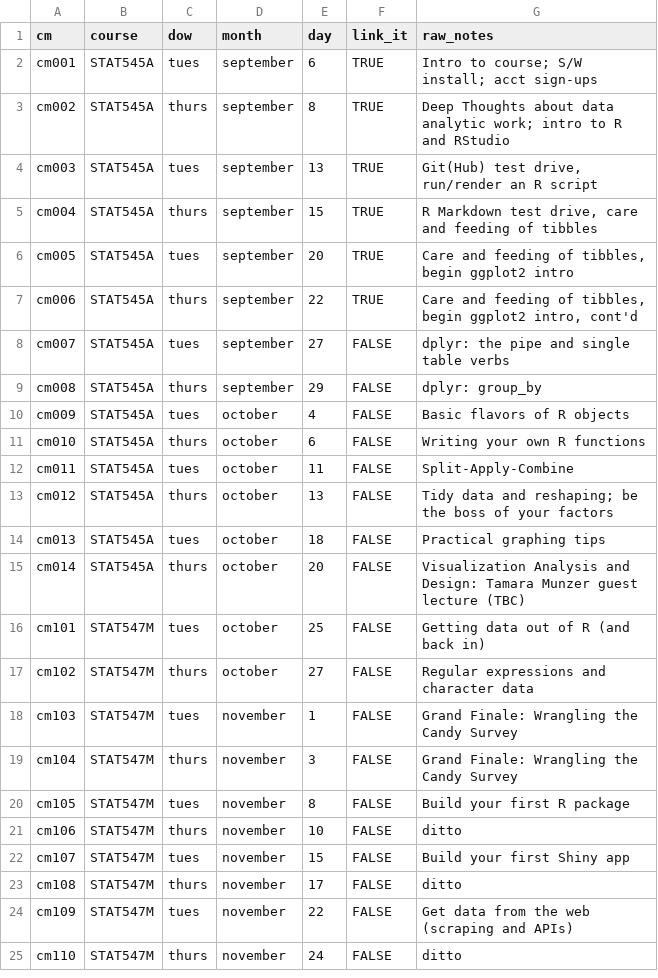
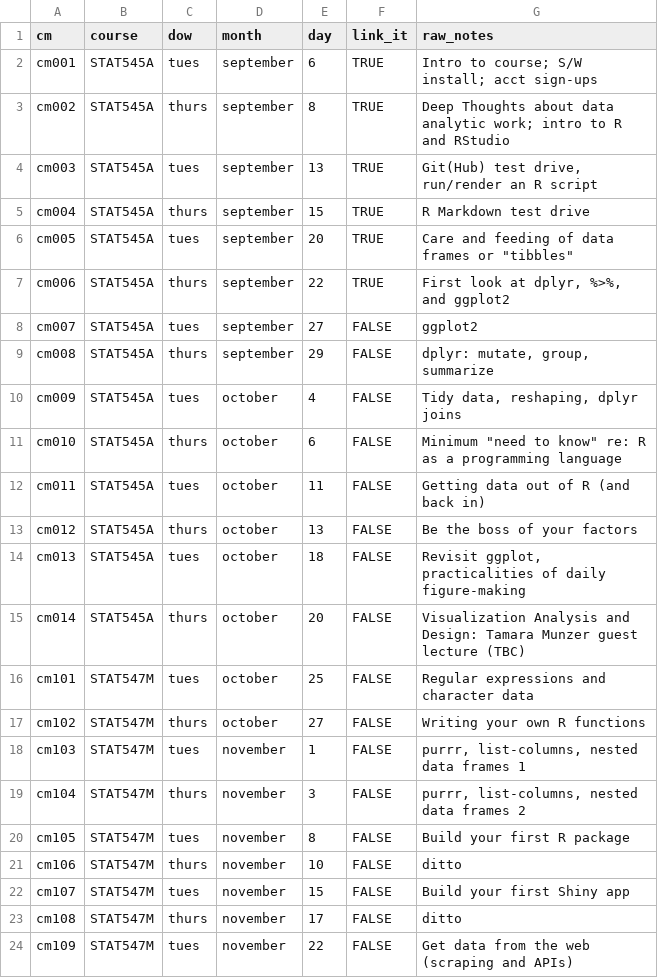
Before and after one commit to STAT545-UBC/STAT545-UBC-original-website, a CSV file: course-admin/class-meetings/class-meetings.csv, drawn as a sheet; only a part is shown; the shorter side is filled out with more unchanged rows.

```diff
--- a/course-admin/class-meetings/class-meetings.csv
+++ b/course-admin/class-meetings/class-meetings.csv
@@ -4,17 +4,17 @@ cm002,STAT545A,thurs,september,8,TRUE,Deep Thoughts about data analytic work; in
 cm003,STAT545A,tues,september,13,TRUE,"Git(Hub) test drive, run/render an R script"
-cm004,STAT545A,thurs,september,15,TRUE,"R Markdown test drive, care and feeding of tibbles"
-cm005,STAT545A,tues,september,20,TRUE,"Care and feeding of tibbles, begin ggplot2 intro"
-cm006,STAT545A,thurs,september,22,TRUE,"Care and feeding of tibbles, begin ggplot2 intro, cont'd"
-cm007,STAT545A,tues,september,27,FALSE,dplyr: the pipe and single table verbs
-cm008,STAT545A,thurs,september,29,FALSE,dplyr: group_by
-cm009,STAT545A,tues,october,4,FALSE,Basic flavors of R objects
-cm010,STAT545A,thurs,october,6,FALSE,Writing your own R functions
-cm011,STAT545A,tues,october,11,FALSE,Split-Apply-Combine
-cm012,STAT545A,thurs,october,13,FALSE,Tidy data and reshaping; be the boss of your factors
-cm013,STAT545A,tues,october,18,FALSE,Practical graphing tips
+cm004,STAT545A,thurs,september,15,TRUE,R Markdown test drive
+cm005,STAT545A,tues,september,20,TRUE,"Care and feeding of data frames or ""tibbles"""
+cm006,STAT545A,thurs,september,22,TRUE,"First look at dplyr, %>%, and ggplot2"
+cm007,STAT545A,tues,september,27,FALSE,ggplot2
+cm008,STAT545A,thurs,september,29,FALSE,"dplyr: mutate, group, summarize"
+cm009,STAT545A,tues,october,4,FALSE,"Tidy data, reshaping, dplyr joins"
+cm010,STAT545A,thurs,october,6,FALSE,"Minimum ""need to know"" re: R as a programming language"
+cm011,STAT545A,tues,october,11,FALSE,Getting data out of R (and back in)
+cm012,STAT545A,thurs,october,13,FALSE,Be the boss of your factors
+cm013,STAT545A,tues,october,18,FALSE,"Revisit ggplot, practicalities of daily figure-making"
 cm014,STAT545A,thurs,october,20,FALSE,Visualization Analysis and Design: Tamara Munzer guest lecture (TBC)
-cm101,STAT547M,tues,october,25,FALSE,Getting data out of R (and back in)
-cm102,STAT547M,thurs,october,27,FALSE,Regular expressions and character data
-cm103,STAT547M,tues,november,1,FALSE,Grand Finale: Wrangling the Candy Survey
-cm104,STAT547M,thurs,november,3,FALSE,Grand Finale: Wrangling the Candy Survey
+cm101,STAT547M,tues,october,25,FALSE,Regular expressions and character data
+cm102,STAT547M,thurs,october,27,FALSE,Writing your own R functions
+cm103,STAT547M,tues,november,1,FALSE,"purrr, list-columns, nested data frames 1"
+cm104,STAT547M,thurs,november,3,FALSE,"purrr, list-columns, nested data frames 2"
 cm105,STAT547M,tues,november,8,FALSE,Build your first R package
```
Also changed, not shown: 7 other files.
